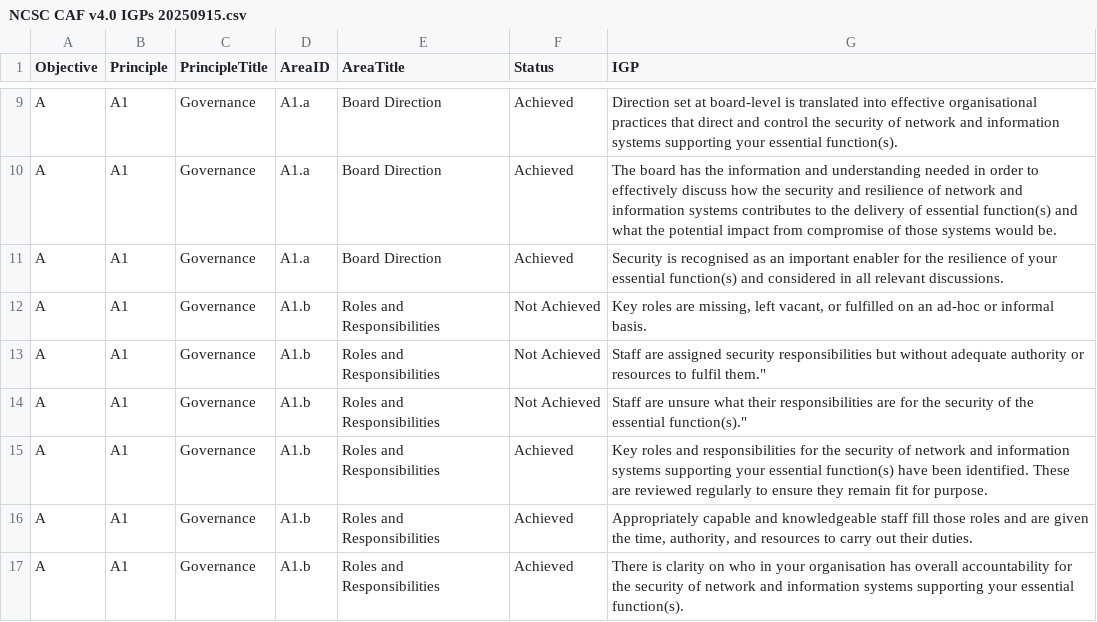
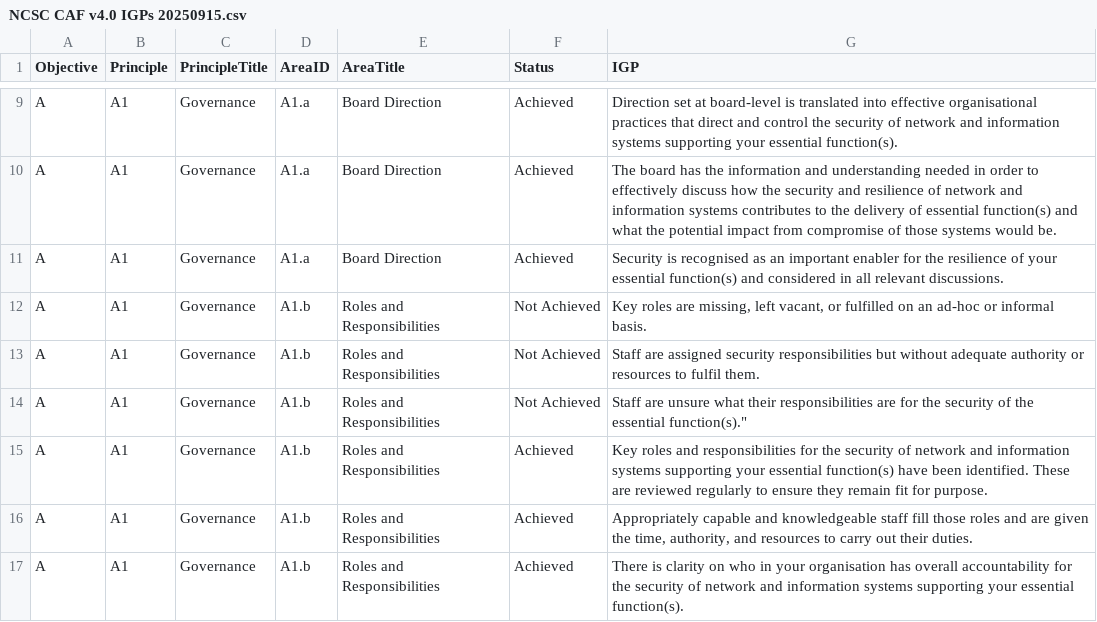
Before and after one commit to Erreinion/NCSC_CAF_v4, a CSV file: NCSC CAF v4.0 IGPs 20250915.csv, drawn as a sheet; only a part is shown, gaps mark what is left out.

Commit message:
Update NCSC CAF v4.0 IGPs 20250915.csv
punctuation typo

```diff
--- a/NCSC CAF v4.0 IGPs 20250915.csv
+++ b/NCSC CAF v4.0 IGPs 20250915.csv
@@ -12,3 +12,3 @@ A,A1,Governance,A1.a,Board Direction,Achieved,Security is recognised as an impor
 A,A1,Governance,A1.b,Roles and Responsibilities,Not Achieved,"Key roles are missing, left vacant, or fulfilled on an ad-hoc or informal basis."
-A,A1,Governance,A1.b,Roles and Responsibilities,Not Achieved,Staff are assigned security responsibilities but without adequate authority or resources to fulfil them."
+A,A1,Governance,A1.b,Roles and Responsibilities,Not Achieved,"Staff are assigned security responsibilities but without adequate authority or resources to fulfil them."
 A,A1,Governance,A1.b,Roles and Responsibilities,Not Achieved,Staff are unsure what their responsibilities are for the security of the essential function(s)."
```
